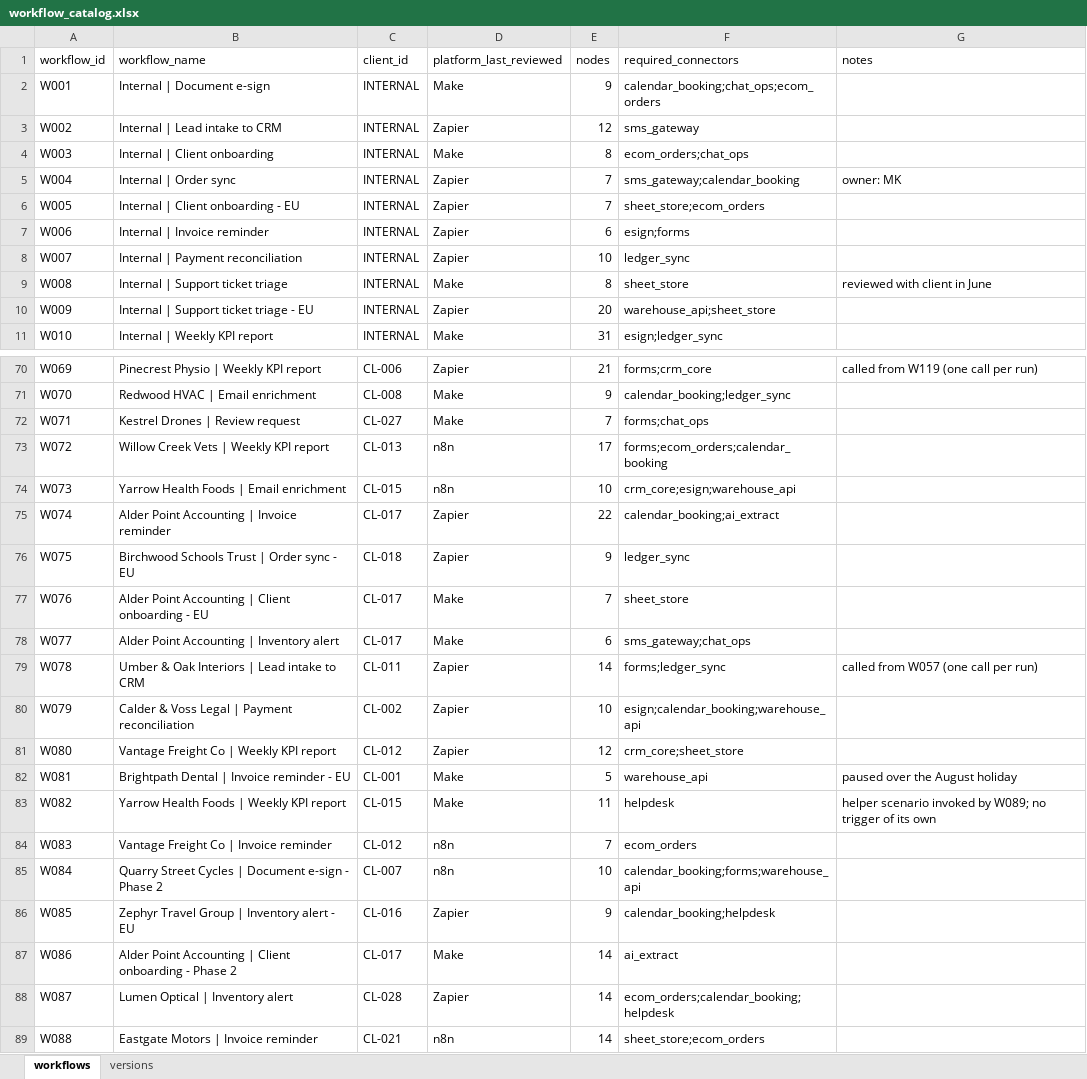
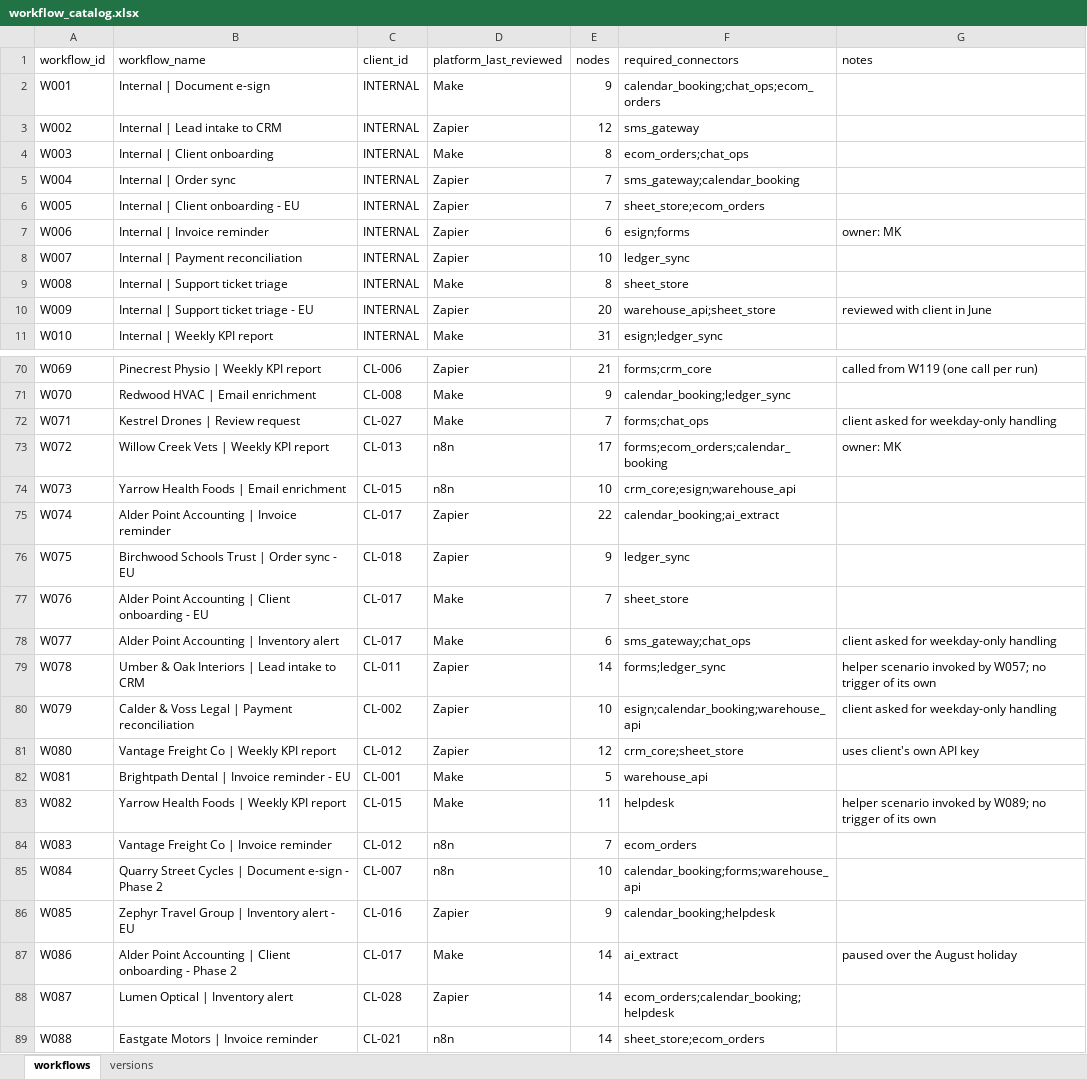
Before and after one commit to AMATECH123/https-github.com-AMATECH123-Jobs-and-Salaries-in-Data-Science-Regression-, an Excel workbook: project_mark_task/inputs/workflow_catalog.xlsx, sheet workflows, drawn as a sheet; only a part is shown, gaps mark what is left out; values as stored, in another font and other column widths than the file's, no borders; the diff covers the shown part only; the diff names each change by its address in the sheet, - before the commit and + after, or states it on an @@ line.

```diff
--- a/project_mark_task/inputs/workflow_catalog.xlsx (sheet workflows)
+++ b/project_mark_task/inputs/workflow_catalog.xlsx (sheet workflows)
-G5 (notes): owner: MK
+G5 (notes): (empty)
-G7 (notes): (empty)
+G7 (notes): owner: MK
-G9 (notes): reviewed with client in June
+G9 (notes): (empty)
-G10 (notes): (empty)
+G10 (notes): reviewed with client in June
-G72 (notes): (empty)
+G72 (notes): client asked for weekday-only handling
-G73 (notes): (empty)
+G73 (notes): owner: MK
-G78 (notes): (empty)
+G78 (notes): client asked for weekday-only handling
-G79 (notes): called from W057 (one call per run)
+G79 (notes): helper scenario invoked by W057; no trigger of its own
-G80 (notes): (empty)
+G80 (notes): client asked for weekday-only handling
-G81 (notes): (empty)
+G81 (notes): uses client's own API key
-G82 (notes): paused over the August holiday
+G82 (notes): (empty)
-G87 (notes): (empty)
+G87 (notes): paused over the August holiday
```
Also changed, not shown: 25 edited cells elsewhere in this sheet, project_mark_task/inputs/client_master.xlsx, 14 other files.
